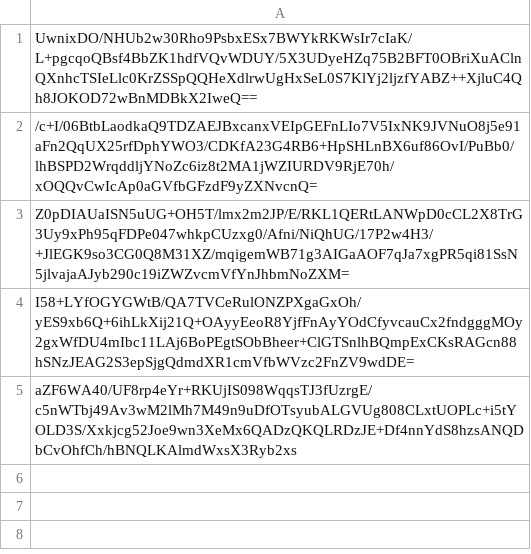
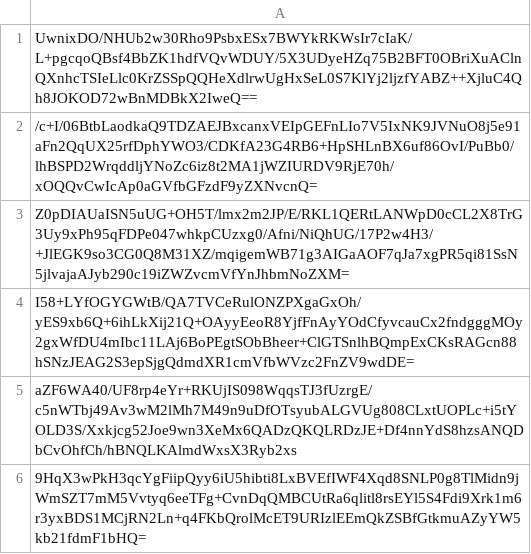
Before and after one commit to pwn2winctf/2019submissions, a CSV file: 6/baf/34b516f36d5cd4122d5d726eafd9f133f03a6fe5f103cd235f0594d3a812/submissions.csv, drawn as a sheet; the diff names each change by its address in the sheet, - before the commit and + after, or states it on an @@ line.

Commit message:
Proof: found flag for random_vault

```diff
--- a/6/baf/34b516f36d5cd4122d5d726eafd9f133f03a6fe5f103cd235f0594d3a812/submissions.csv
+++ b/6/baf/34b516f36d5cd4122d5d726eafd9f133f03a6fe5f103cd235f0594d3a812/submissions.csv
+row 6: 9HqX3wPkH3qcYgFiipQyy6iU5hibti8LxBVEfIWF4Xqd8SNLP0g8TlMidn9jWmSZT7mM5Vvtyq6eeTFg+CvnDqQMBCUtRa6qlitl8rsEYl5S4Fdi9Xrk1m6r3yxBDS1MCjRN2Ln+q4FKbQrolMcET9URIzlEEmQkZSBfGtkmuAZyYW5kb21fdmF1bHQ=
```
